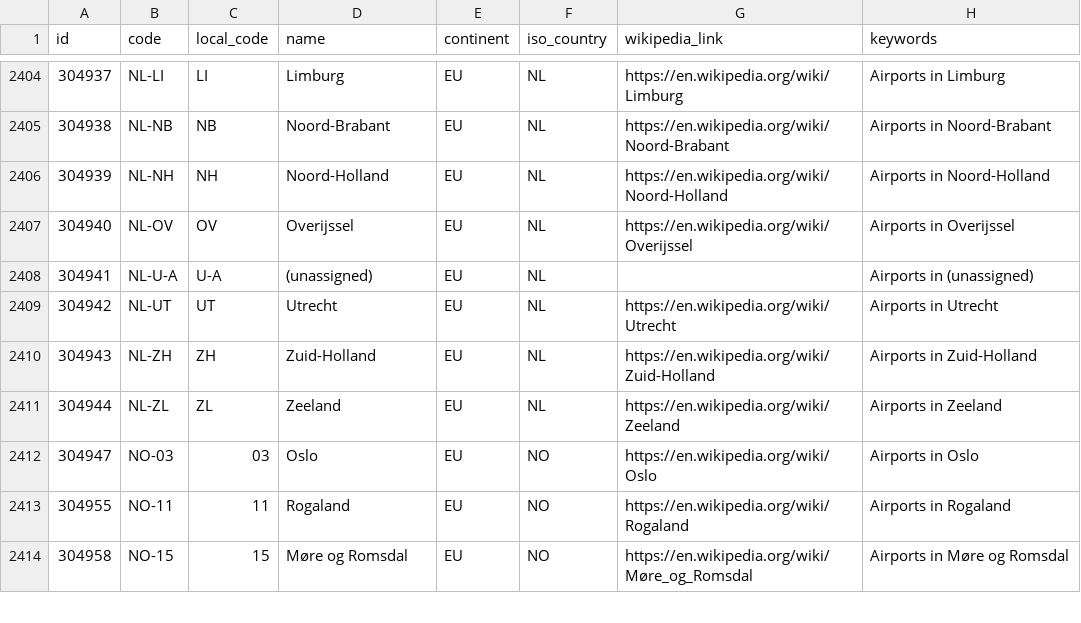
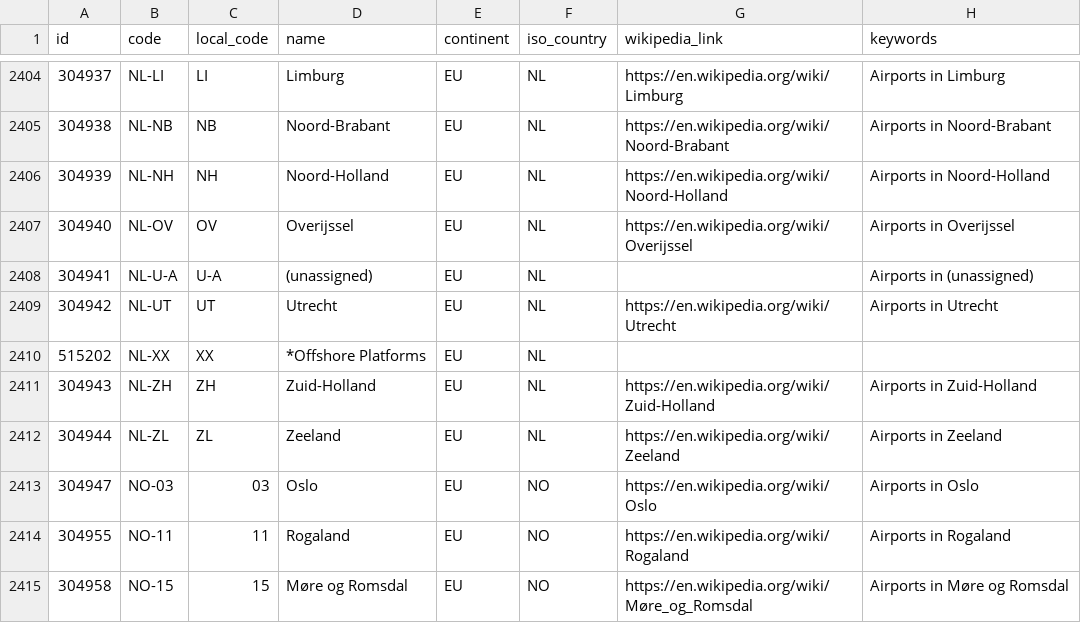
Before and after one commit to davidmegginson/ourairports-data, a CSV file: regions.csv, drawn as a sheet; only a part is shown, gaps mark what is left out; the diff names each change by its address in the sheet, - before the commit and + after, or states it on an @@ line.

Commit message:
data update

```diff
--- a/regions.csv
+++ b/regions.csv
+row 2410: 515202 | NL-XX | XX | *Offshore Platforms | EU | NL
```
Also changed, not shown: 1 other file.
